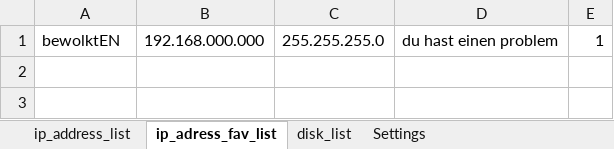
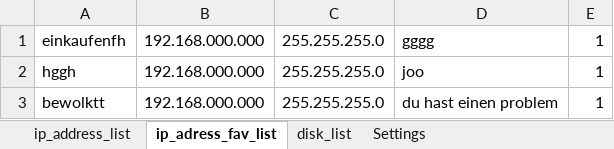
Before and after one commit to Jakubhl/Work, an Excel workbook: IP_setting/saved_addresses_2.xlsx, sheet ip_adress_fav_list, drawn as a sheet; values as stored, in another font and other column widths than the file's, no borders; addresses are those after the commit; the diff names each change by its address in the sheet, - before the commit and + after, or states it on an @@ line.

```diff
--- a/IP_setting/saved_addresses_2.xlsx (sheet ip_adress_fav_list)
+++ b/IP_setting/saved_addresses_2.xlsx (sheet ip_adress_fav_list)
+row 1: einkaufenfh | 192.168.000.000 | 255.255.255.0 | gggg | 1
+row 2: hggh | 192.168.000.000 | 255.255.255.0 | joo | 1
-A3: bewolktEN
+A3: bewolktt
```
Also changed, not shown: sheet ip_address_list, sheet Settings, 5 other files.
